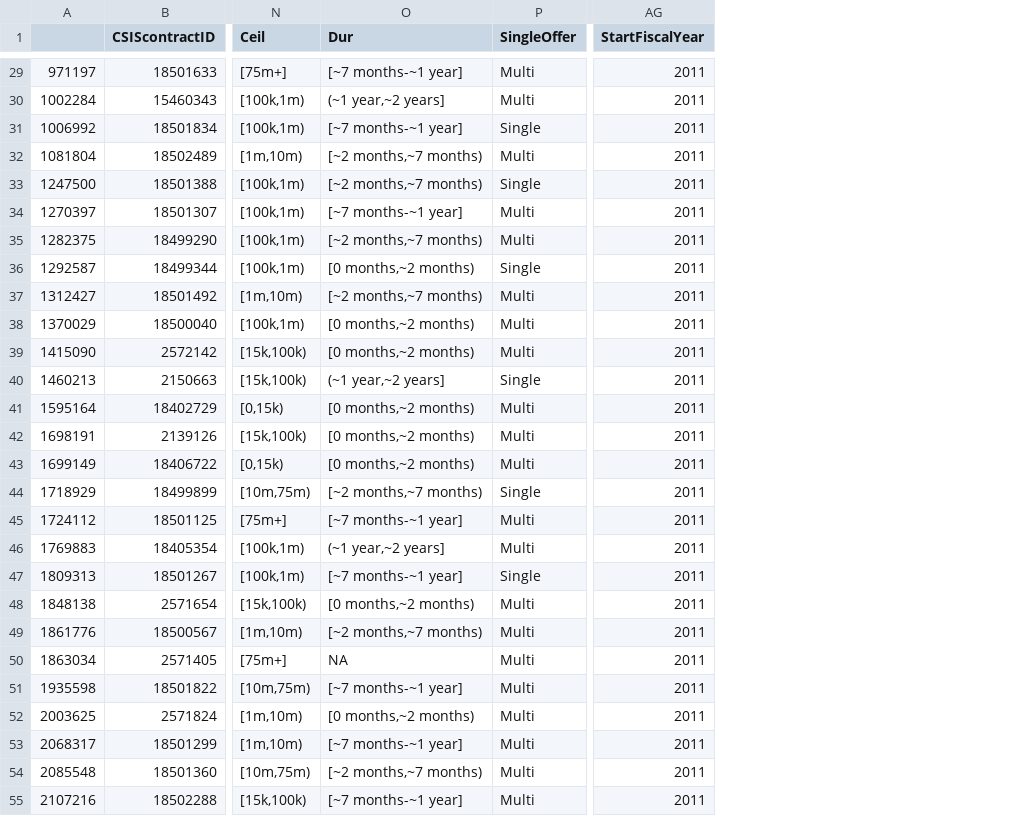
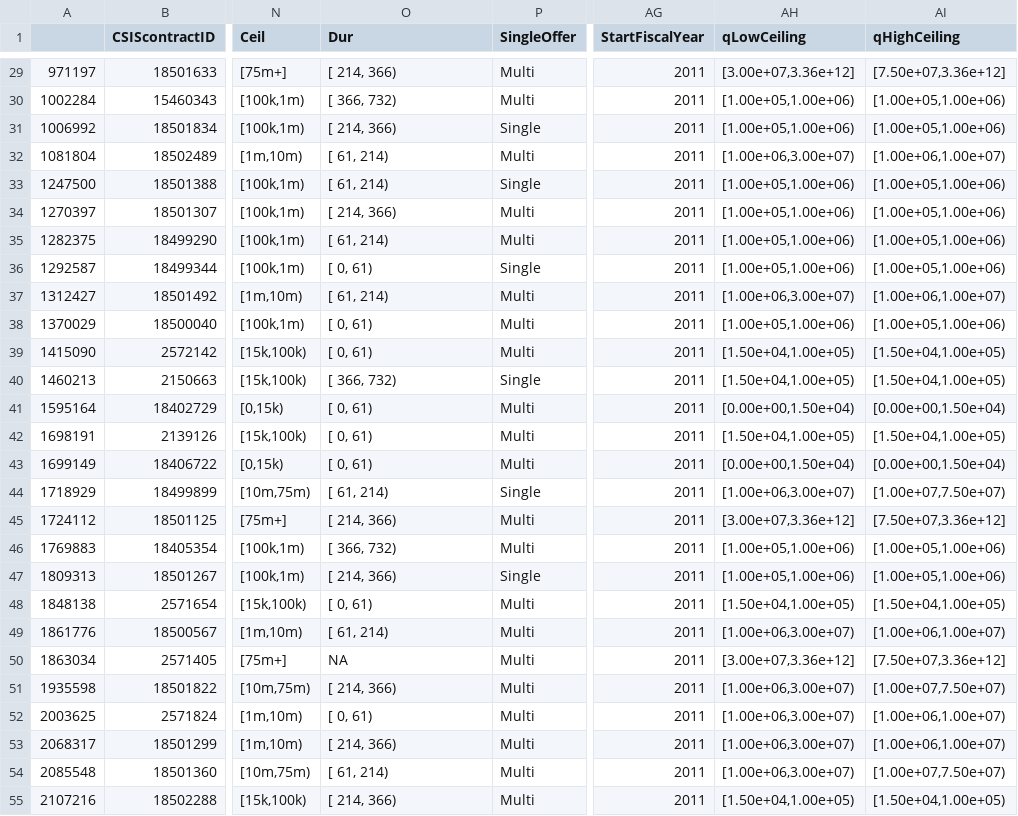
Before and after one commit to CSISdefense/Fixed-price, a CSV file: Output/TerminationSample.csv, drawn as a sheet; only a part is shown, gaps mark what is left out; the diff covers the shown part only; the diff names each change by its address in the sheet, - before the commit and + after, or states it on an @@ line.

```diff
--- a/Output/TerminationSample.csv
+++ b/Output/TerminationSample.csv
+column AH (qLowCeiling), rows 29-55: [3.00e+07,3.36e+12] | [1.00e+05,1.00e+06) | [1.00e+05,1.00e+06) | [1.00e+06,3.00e+07) | [1.00e+05,1.00e+06) | [1.00e+05,1.00e+06) | [1.00e+05,1.00e+06) | [1.00e+05,1.00e+06) | [1.00e+06,3.00e+07) | [1.00e+05,1.00e+06) | [1.50e+04,1.00e+05) | [1.50e+04,1.00e+05) | [0.00e+00,1.50e+04) | [1.50e+04,1.00e+05) | [0.00e+00,1.50e+04) | [1.00e+06,3.00e+07) | [3.00e+07,3.36e+12] | [1.00e+05,1.00e+06) | [1.00e+05,1.00e+06) | [1.50e+04,1.00e+05) | [1.00e+06,3.00e+07) | [3.00e+07,3.36e+12] | [1.00e+06,3.00e+07) | [1.00e+06,3.00e+07) | [1.00e+06,3.00e+07) | [1.00e+06,3.00e+07) | [1.50e+04,1.00e+05)
+column AI (qHighCeiling), rows 29-55: [7.50e+07,3.36e+12] | [1.00e+05,1.00e+06) | [1.00e+05,1.00e+06) | [1.00e+06,1.00e+07) | [1.00e+05,1.00e+06) | [1.00e+05,1.00e+06) | [1.00e+05,1.00e+06) | [1.00e+05,1.00e+06) | [1.00e+06,1.00e+07) | [1.00e+05,1.00e+06) | [1.50e+04,1.00e+05) | [1.50e+04,1.00e+05) | [0.00e+00,1.50e+04) | [1.50e+04,1.00e+05) | [0.00e+00,1.50e+04) | [1.00e+07,7.50e+07) | [7.50e+07,3.36e+12] | [1.00e+05,1.00e+06) | [1.00e+05,1.00e+06) | [1.50e+04,1.00e+05) | [1.00e+06,1.00e+07) | [7.50e+07,3.36e+12] | [1.00e+07,7.50e+07) | [1.00e+06,1.00e+07) | [1.00e+06,1.00e+07) | [1.00e+07,7.50e+07) | [1.50e+04,1.00e+05)
-O29 (Dur): [~7 months-~1 year]
+O29 (Dur): [ 214, 366)
-O30 (Dur): (~1 year,~2 years]
+O30 (Dur): [ 366, 732)
-O31 (Dur): [~7 months-~1 year]
+O31 (Dur): [ 214, 366)
-O32:O33 (Dur): [~2 months,~7 months)
+O32:O33 (Dur): [ 61, 214)
-O34 (Dur): [~7 months-~1 year]
+O34 (Dur): [ 214, 366)
-O35 (Dur): [~2 months,~7 months)
+O35 (Dur): [ 61, 214)
-O36 (Dur): [0 months,~2 months)
+O36 (Dur): [ 0, 61)
-O37 (Dur): [~2 months,~7 months)
+O37 (Dur): [ 61, 214)
-O38:O39 (Dur): [0 months,~2 months)
+O38:O39 (Dur): [ 0, 61)
-O40 (Dur): (~1 year,~2 years]
+O40 (Dur): [ 366, 732)
-O41:O43 (Dur): [0 months,~2 months)
+O41:O43 (Dur): [ 0, 61)
-O44 (Dur): [~2 months,~7 months)
+O44 (Dur): [ 61, 214)
-O45 (Dur): [~7 months-~1 year]
+O45 (Dur): [ 214, 366)
-O46 (Dur): (~1 year,~2 years]
+O46 (Dur): [ 366, 732)
-O47 (Dur): [~7 months-~1 year]
+O47 (Dur): [ 214, 366)
-O48 (Dur): [0 months,~2 months)
+O48 (Dur): [ 0, 61)
-O49 (Dur): [~2 months,~7 months)
+O49 (Dur): [ 61, 214)
-O51 (Dur): [~7 months-~1 year]
+O51 (Dur): [ 214, 366)
-O52 (Dur): [0 months,~2 months)
+O52 (Dur): [ 0, 61)
-O53 (Dur): [~7 months-~1 year]
+O53 (Dur): [ 214, 366)
-O54 (Dur): [~2 months,~7 months)
+O54 (Dur): [ 61, 214)
-O55 (Dur): [~7 months-~1 year]
+O55 (Dur): [ 214, 366)
```
Also changed, not shown: 109 edited cells elsewhere in this file, 15 other files.
